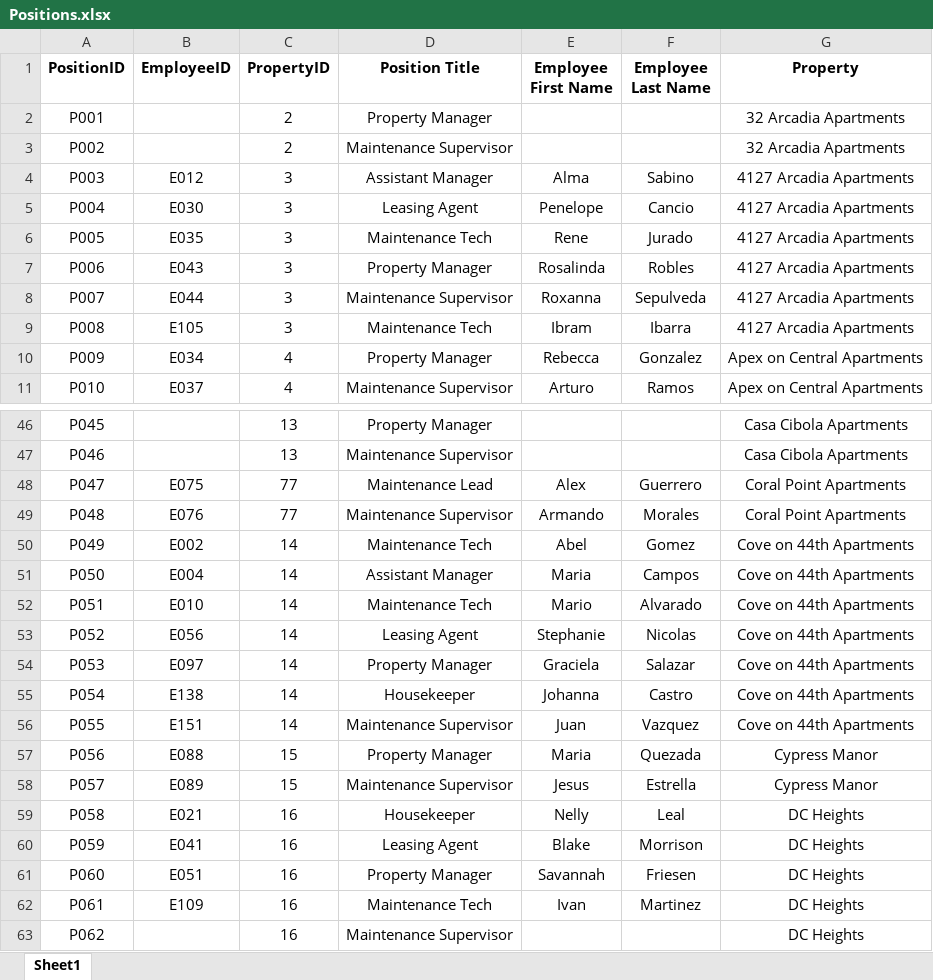
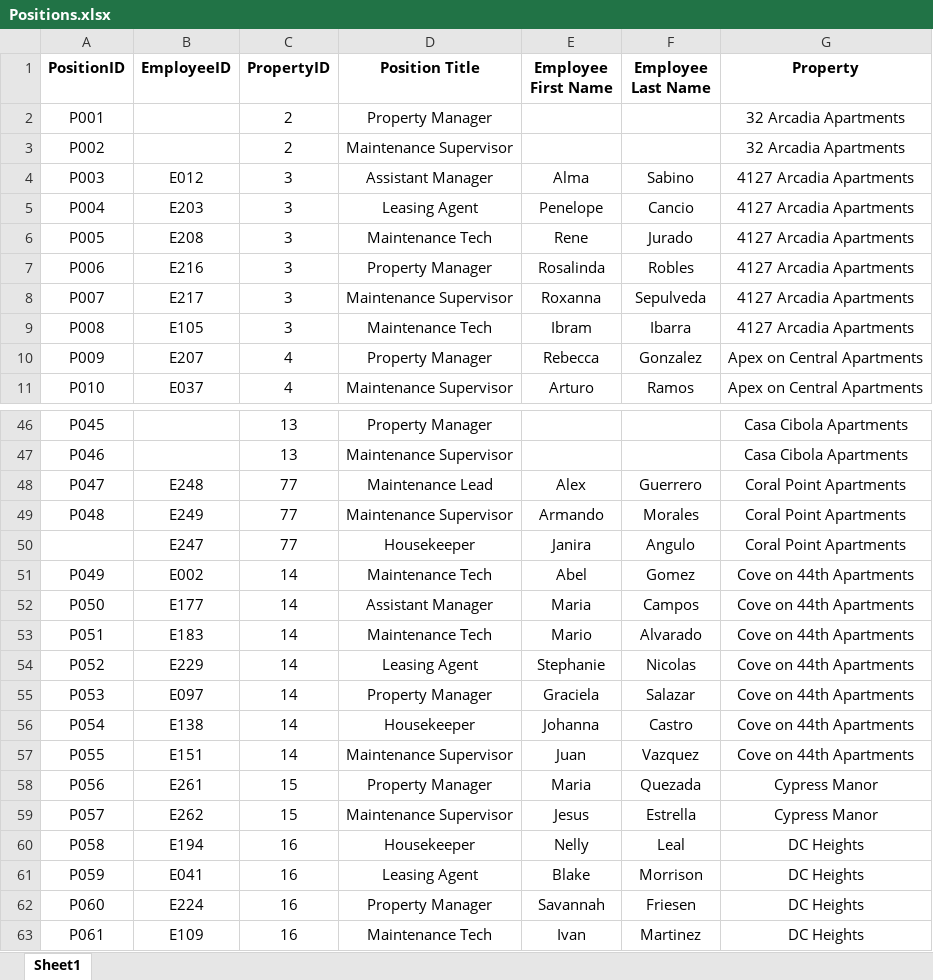
Before and after one commit to ASCBird0277/ca_app, an Excel workbook: data/Positions.xlsx, sheet Sheet1, drawn as a sheet; only a part is shown, gaps mark what is left out; the shorter side is filled out with more unchanged rows; values as stored, in another font and other column widths than the file's, no borders; conditional formats not drawn; addresses are those after the commit; the diff covers the shown part only; the diff names each change by its address in the sheet, - before the commit and + after, or states it on an @@ line.

Commit message:
Replace Employee.xlsx and Positions.xlsx with updated version

```diff
--- a/data/Positions.xlsx (sheet Sheet1)
+++ b/data/Positions.xlsx (sheet Sheet1)
-B5 (EmployeeID): E030
+B5 (EmployeeID): E203
-B6 (EmployeeID): E035
+B6 (EmployeeID): E208
-B7 (EmployeeID): E043
+B7 (EmployeeID): E216
-B8 (EmployeeID): E044
+B8 (EmployeeID): E217
-B10 (EmployeeID): E034
+B10 (EmployeeID): E207
-B48 (EmployeeID): E075
+B48 (EmployeeID): E248
-B49 (EmployeeID): E076
+B49 (EmployeeID): E249
+row 50:  | E247 | 77 | Housekeeper | Janira | Angulo | Coral Point Apartments
-B52 (EmployeeID): E004
+B52 (EmployeeID): E177
-B53 (EmployeeID): E010
+B53 (EmployeeID): E183
-B54 (EmployeeID): E056
+B54 (EmployeeID): E229
-B58 (EmployeeID): E088
+B58 (EmployeeID): E261
-B59 (EmployeeID): E089
+B59 (EmployeeID): E262
-B60 (EmployeeID): E021
+B60 (EmployeeID): E194
-B62 (EmployeeID): E051
+B62 (EmployeeID): E224
```
Also changed, not shown: 86 edited cells elsewhere in this sheet, data/Employee.xlsx.
